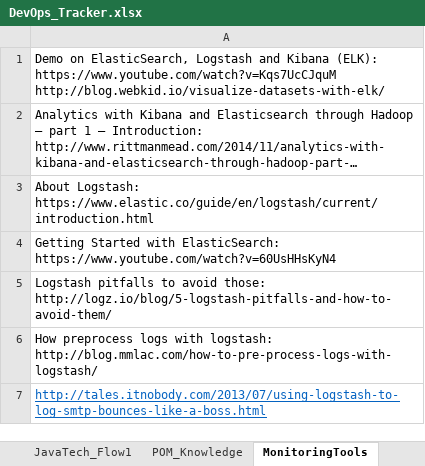
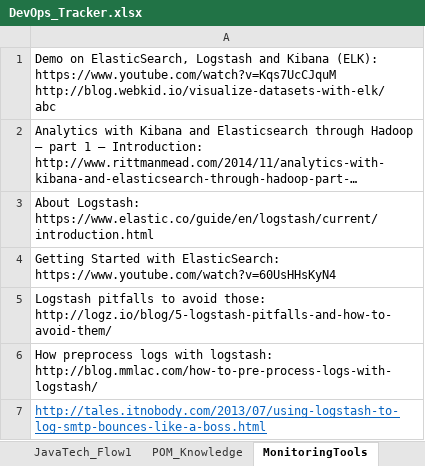
Before and after one commit to VijayBI/VBI, an Excel workbook: DevOps/DevOps_Tracker.xlsx, sheet MonitoringTools, drawn as a sheet; long unchanged cells end in …; values as stored, in another font and other column widths than the file's, no borders; ↵ is a line break in a cell; the diff names each change by its address in the sheet, - before the commit and + after, or states it on an @@ line.

```diff
--- a/DevOps/DevOps_Tracker.xlsx (sheet MonitoringTools)
+++ b/DevOps/DevOps_Tracker.xlsx (sheet MonitoringTools)
-A1: …https://www.youtube.com/watch?v=Kqs7UcCJquM ↵ http://blog.webkid.io/visualize-datasets-with-elk/
+A1: …https://www.youtube.com/watch?v=Kqs7UcCJquM ↵ http://blog.webkid.io/visualize-datasets-with-elk/ ↵ abc
```
Also changed, not shown: OperatingSystem/OperatingSystemConceptsHighLevelChart.xlsx, 1 other file.
